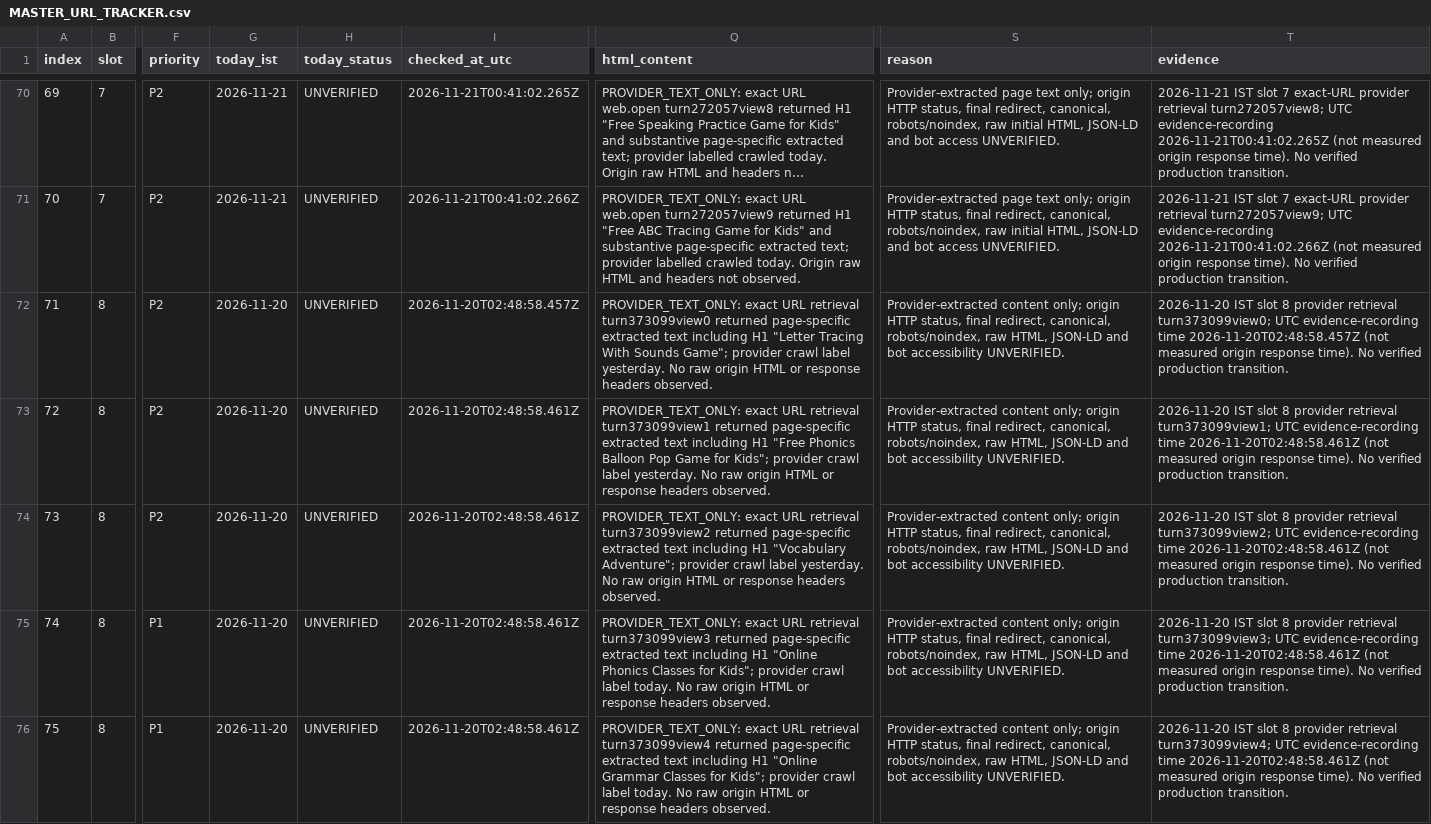
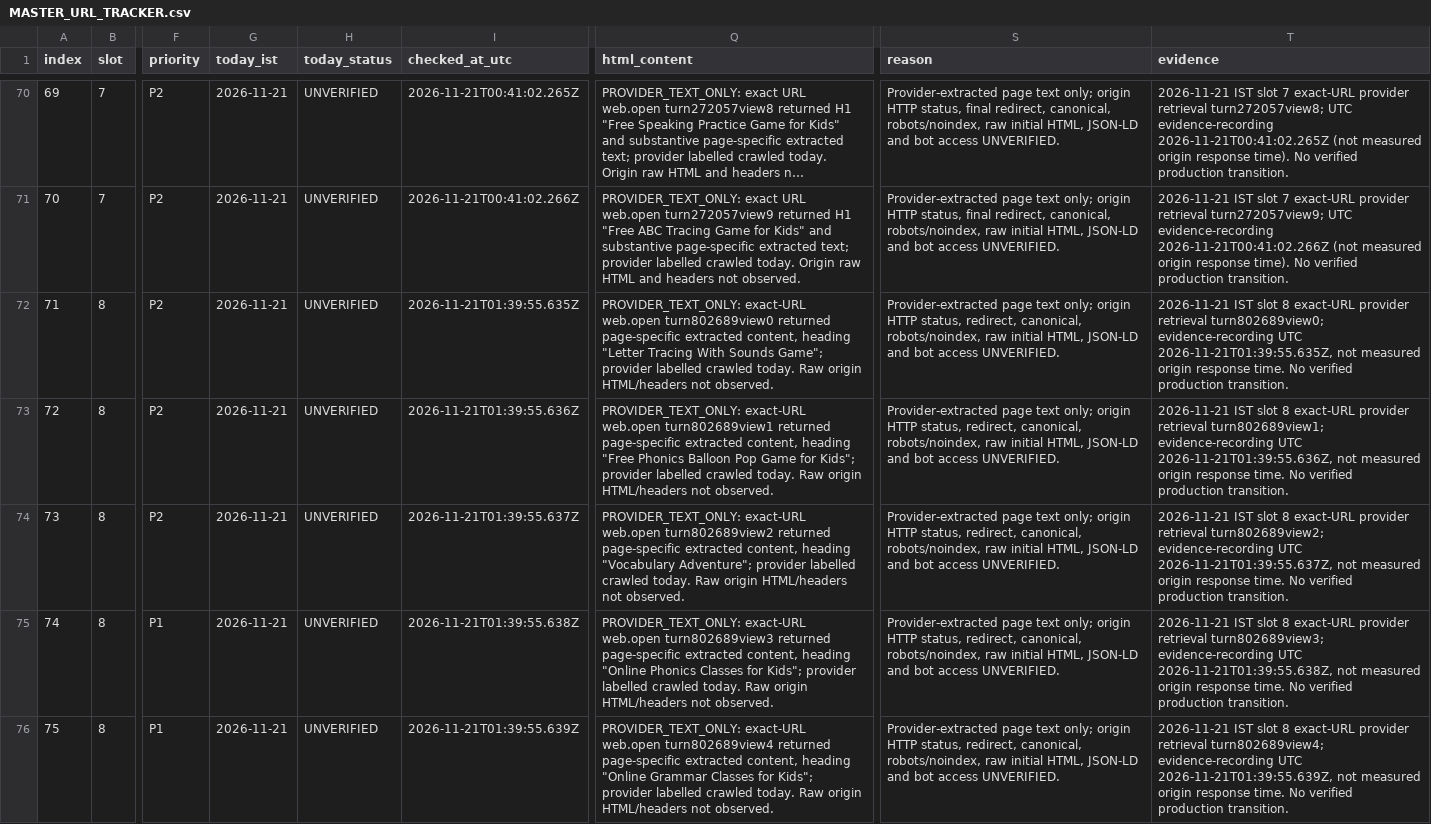
Before and after one commit to tinystepselearning-surya/tinysteps-react-v1, a CSV file: docs/seo/rolling-public-health/MASTER_URL_TRACKER.csv, drawn as a sheet; only a part is shown, gaps mark what is left out; long unchanged cells end in …; the diff covers the shown part only; the diff names each change by its address in the sheet, - before the commit and + after, or states it on an @@ line.

Commit message:
audit: record 21 Nov IST slot 8 provider evidence

```diff
--- a/docs/seo/rolling-public-health/MASTER_URL_TRACKER.csv
+++ b/docs/seo/rolling-public-health/MASTER_URL_TRACKER.csv
-G72:G76 (today_ist): 2026-11-20
+G72:G76 (today_ist): 2026-11-21
-I72 (checked_at_utc): 2026-11-20T02:48:58.457Z
+I72 (checked_at_utc): 2026-11-21T01:39:55.635Z
-Q72 (html_content): PROVIDER_TEXT_ONLY: exact URL retrieval turn373099view0 returned page-specific extracted text including H1 "Letter Tracing With Sounds Game"; provider crawl label yesterday. No raw origin HTML or response headers observed.
+Q72 (html_content): PROVIDER_TEXT_ONLY: exact-URL web.open turn802689view0 returned page-specific extracted content, heading "Letter Tracing With Sounds Game"; provider labelled crawled today. Raw origin HTML/headers not observed.
-S72:S76 (reason): Provider-extracted content only; origin HTTP status, final redirect, canonical, robots/noindex, raw HTML, JSON-LD and bot accessibility UNVERIFIED.
+S72:S76 (reason): Provider-extracted page text only; origin HTTP status, redirect, canonical, robots/noindex, raw initial HTML, JSON-LD and bot access UNVERIFIED.
-T72 (evidence): 2026-11-20 IST slot 8 provider retrieval turn373099view0; UTC evidence-recording time 2026-11-20T02:48:58.457Z (not measured origin response time). No verified…
+T72 (evidence): 2026-11-21 IST slot 8 exact-URL provider retrieval turn802689view0; evidence-recording UTC 2026-11-21T01:39:55.635Z, not measured origin response time. No verified…
-I73 (checked_at_utc): 2026-11-20T02:48:58.461Z
+I73 (checked_at_utc): 2026-11-21T01:39:55.636Z
-Q73 (html_content): PROVIDER_TEXT_ONLY: exact URL retrieval turn373099view1 returned page-specific extracted text including H1 "Free Phonics Balloon Pop Game for Kids"; provider crawl label yesterday. No raw origin HTML or response headers observed.
+Q73 (html_content): PROVIDER_TEXT_ONLY: exact-URL web.open turn802689view1 returned page-specific extracted content, heading "Free Phonics Balloon Pop Game for Kids"; provider labelled crawled today. Raw origin HTML/headers not observed.
-T73 (evidence): 2026-11-20 IST slot 8 provider retrieval turn373099view1; UTC evidence-recording time 2026-11-20T02:48:58.461Z (not measured origin response time). No verified…
+T73 (evidence): 2026-11-21 IST slot 8 exact-URL provider retrieval turn802689view1; evidence-recording UTC 2026-11-21T01:39:55.636Z, not measured origin response time. No verified…
-I74 (checked_at_utc): 2026-11-20T02:48:58.461Z
+I74 (checked_at_utc): 2026-11-21T01:39:55.637Z
-Q74 (html_content): PROVIDER_TEXT_ONLY: exact URL retrieval turn373099view2 returned page-specific extracted text including H1 "Vocabulary Adventure"; provider crawl label yesterday. No raw origin HTML or response headers observed.
+Q74 (html_content): PROVIDER_TEXT_ONLY: exact-URL web.open turn802689view2 returned page-specific extracted content, heading "Vocabulary Adventure"; provider labelled crawled today. Raw origin HTML/headers not observed.
-T74 (evidence): 2026-11-20 IST slot 8 provider retrieval turn373099view2; UTC evidence-recording time 2026-11-20T02:48:58.461Z (not measured origin response time). No verified…
+T74 (evidence): 2026-11-21 IST slot 8 exact-URL provider retrieval turn802689view2; evidence-recording UTC 2026-11-21T01:39:55.637Z, not measured origin response time. No verified…
-I75 (checked_at_utc): 2026-11-20T02:48:58.461Z
+I75 (checked_at_utc): 2026-11-21T01:39:55.638Z
-Q75 (html_content): PROVIDER_TEXT_ONLY: exact URL retrieval turn373099view3 returned page-specific extracted text including H1 "Online Phonics Classes for Kids"; provider crawl label today. No raw origin HTML or response headers observed.
+Q75 (html_content): PROVIDER_TEXT_ONLY: exact-URL web.open turn802689view3 returned page-specific extracted content, heading "Online Phonics Classes for Kids"; provider labelled crawled today. Raw origin HTML/headers not observed.
-T75 (evidence): 2026-11-20 IST slot 8 provider retrieval turn373099view3; UTC evidence-recording time 2026-11-20T02:48:58.461Z (not measured origin response time). No verified…
+T75 (evidence): 2026-11-21 IST slot 8 exact-URL provider retrieval turn802689view3; evidence-recording UTC 2026-11-21T01:39:55.638Z, not measured origin response time. No verified…
-I76 (checked_at_utc): 2026-11-20T02:48:58.461Z
+I76 (checked_at_utc): 2026-11-21T01:39:55.639Z
-Q76 (html_content): PROVIDER_TEXT_ONLY: exact URL retrieval turn373099view4 returned page-specific extracted text including H1 "Online Grammar Classes for Kids"; provider crawl label today. No raw origin HTML or response headers observed.
+Q76 (html_content): PROVIDER_TEXT_ONLY: exact-URL web.open turn802689view4 returned page-specific extracted content, heading "Online Grammar Classes for Kids"; provider labelled crawled today. Raw origin HTML/headers not observed.
-T76 (evidence): 2026-11-20 IST slot 8 provider retrieval turn373099view4; UTC evidence-recording time 2026-11-20T02:48:58.461Z (not measured origin response time). No verified…
+T76 (evidence): 2026-11-21 IST slot 8 exact-URL provider retrieval turn802689view4; evidence-recording UTC 2026-11-21T01:39:55.639Z, not measured origin response time. No verified…
```
Also changed, not shown: 25 edited cells elsewhere in this file.
